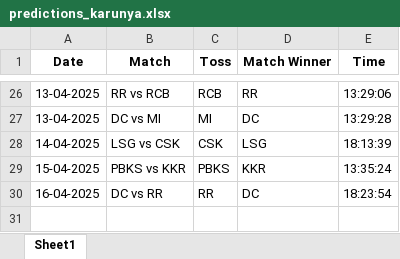
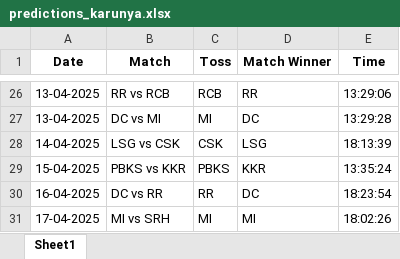
Before and after one commit to krshnavij/IPL_2025, an Excel workbook: predictions_karunya.xlsx, sheet Sheet1, drawn as a sheet; only a part is shown, gaps mark what is left out; values as stored, in another font and other column widths than the file's, no borders; the diff names each change by its address in the sheet, - before the commit and + after, or states it on an @@ line.

Commit message:
Update user predictions

```diff
--- a/predictions_karunya.xlsx (sheet Sheet1)
+++ b/predictions_karunya.xlsx (sheet Sheet1)
+row 31: 17-04-2025 | MI vs SRH | MI | MI | 18:02:26
```
